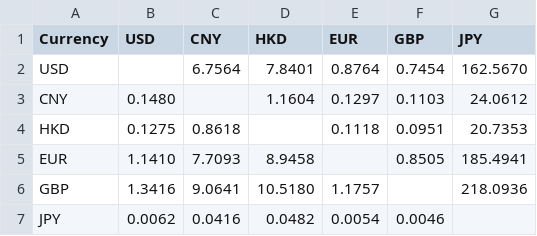
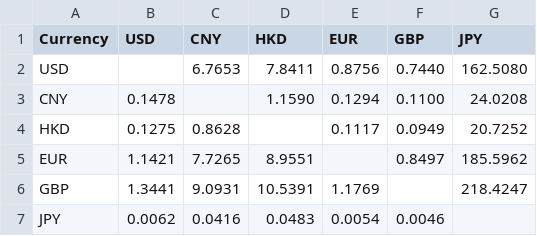
Before and after one commit to neverasecond/exchange-rate-auto, a CSV file: exchange_rates.csv, drawn as a sheet.

```diff
--- a/exchange_rates.csv
+++ b/exchange_rates.csv
@@ -1,7 +1,7 @@
 Currency,USD,CNY,HKD,EUR,GBP,JPY
-USD,,6.7564,7.8401,0.8764,0.7454,162.5670
-CNY,0.1480,,1.1604,0.1297,0.1103,24.0612
-HKD,0.1275,0.8618,,0.1118,0.0951,20.7353
-EUR,1.1410,7.7093,8.9458,,0.8505,185.4941
-GBP,1.3416,9.0641,10.5180,1.1757,,218.0936
-JPY,0.0062,0.0416,0.0482,0.0054,0.0046,
+USD,,6.7653,7.8411,0.8756,0.7440,162.5080
+CNY,0.1478,,1.1590,0.1294,0.1100,24.0208
+HKD,0.1275,0.8628,,0.1117,0.0949,20.7252
+EUR,1.1421,7.7265,8.9551,,0.8497,185.5962
+GBP,1.3441,9.0931,10.5391,1.1769,,218.4247
+JPY,0.0062,0.0416,0.0483,0.0054,0.0046,
```
Also changed, not shown: 2 other files.
